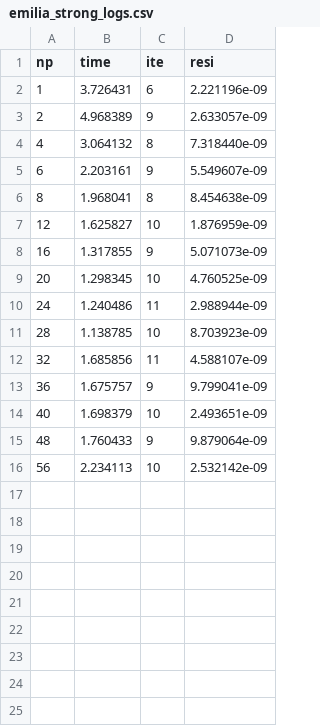
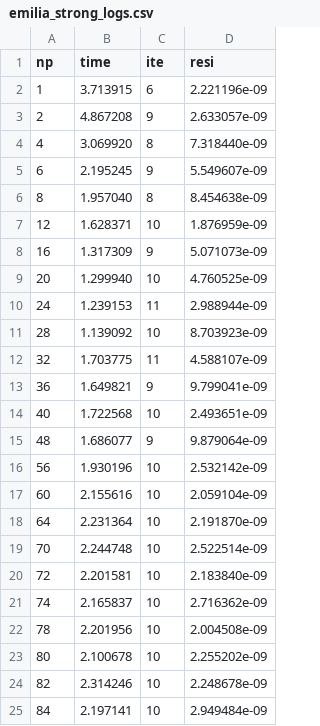
Before and after one commit to Aympab/HypreBoomerAMG_Benchmark, a CSV file: log/strong/emilia_strong_logs.csv, drawn as a sheet.

```diff
--- a/log/strong/emilia_strong_logs.csv
+++ b/log/strong/emilia_strong_logs.csv
@@ -1,16 +1,25 @@
 np,time,ite,resi
-1,3.726431,6,2.221196e-09
-2,4.968389,9,2.633057e-09
-4,3.064132,8,7.318440e-09
-6,2.203161,9,5.549607e-09
-8,1.968041,8,8.454638e-09
-12,1.625827,10,1.876959e-09
-16,1.317855,9,5.071073e-09
-20,1.298345,10,4.760525e-09
-24,1.240486,11,2.988944e-09
-28,1.138785,10,8.703923e-09
-32,1.685856,11,4.588107e-09
-36,1.675757,9,9.799041e-09
-40,1.698379,10,2.493651e-09
-48,1.760433,9,9.879064e-09
-56,2.234113,10,2.532142e-09
+1,3.713915,6,2.221196e-09
+2,4.867208,9,2.633057e-09
+4,3.069920,8,7.318440e-09
+6,2.195245,9,5.549607e-09
+8,1.957040,8,8.454638e-09
+12,1.628371,10,1.876959e-09
+16,1.317309,9,5.071073e-09
+20,1.299940,10,4.760525e-09
+24,1.239153,11,2.988944e-09
+28,1.139092,10,8.703923e-09
+32,1.703775,11,4.588107e-09
+36,1.649821,9,9.799041e-09
+40,1.722568,10,2.493651e-09
+48,1.686077,9,9.879064e-09
+56,1.930196,10,2.532142e-09
+60,2.155616,10,2.059104e-09
+64,2.231364,10,2.191870e-09
+70,2.244748,10,2.522514e-09
+72,2.201581,10,2.183840e-09
+74,2.165837,10,2.716362e-09
+78,2.201956,10,2.004508e-09
+80,2.100678,10,2.255202e-09
+82,2.314246,10,2.248678e-09
+84,2.197141,10,2.949484e-09
```
Also changed, not shown: 37 other files.
